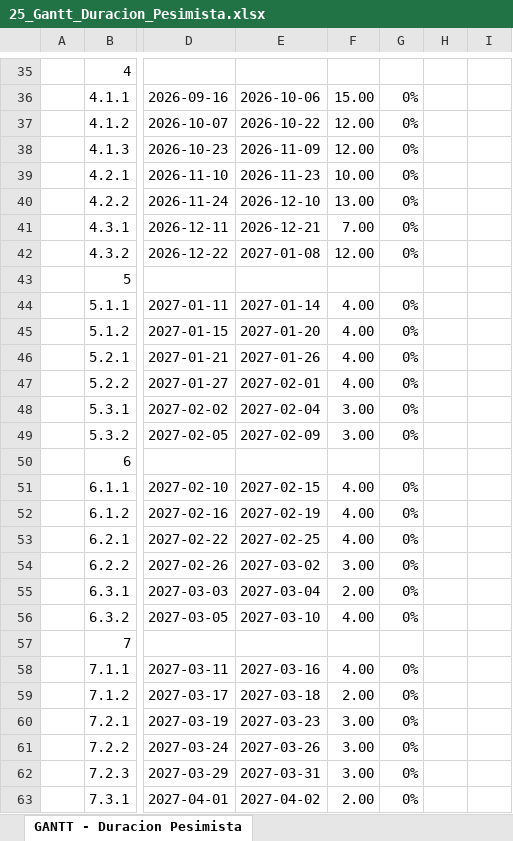
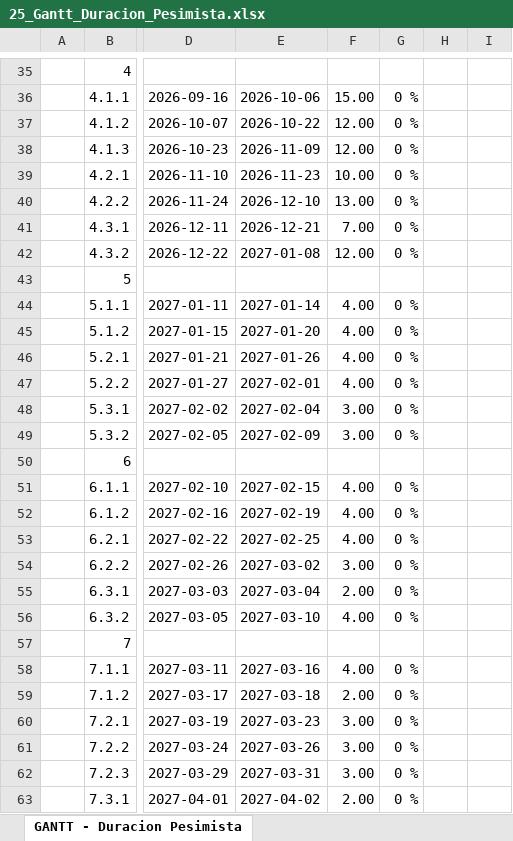
Before and after one commit to MCortinez-dev/gestion-proyectos, an Excel workbook: docs/25_Gantt_Duracion_Pesimista.xlsx, sheet GANTT - Duracion Pesimista, drawn as a sheet; only a part is shown, gaps mark what is left out; values as stored, in another font and other column widths than the file's, no cell formats; charts and pictures and conditional formats and table styles not drawn; the diff covers the shown part only; the diff names each change by its address in the sheet, - before the commit and + after, or states it on an @@ line.

```diff
--- a/docs/25_Gantt_Duracion_Pesimista.xlsx (sheet GANTT - Duracion Pesimista)
+++ b/docs/25_Gantt_Duracion_Pesimista.xlsx (sheet GANTT - Duracion Pesimista)
-G36:G42: 0%
+G36:G42: 0 %
-G44:G49: 0%
+G44:G49: 0 %
-G51:G56: 0%
+G51:G56: 0 %
-G58:G63: 0%
+G58:G63: 0 %
```
Also changed, not shown: 27 edited cells elsewhere in this sheet, cell formats, charts or pictures, docs/13_EDT_Gestion_Proyecto.xlsx, docs/14_EDT_Analisis_Diseno.xlsx, 14 other files.
